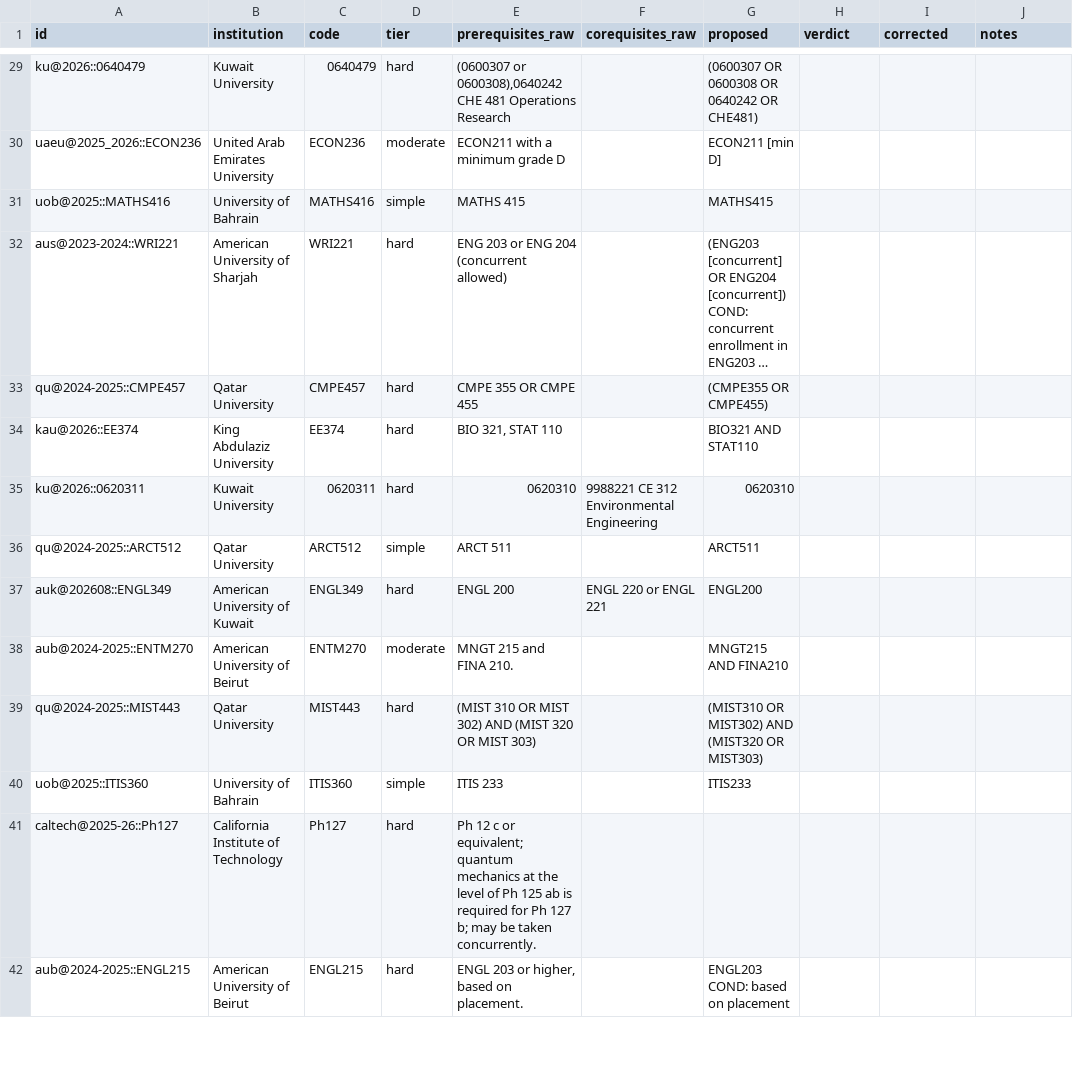
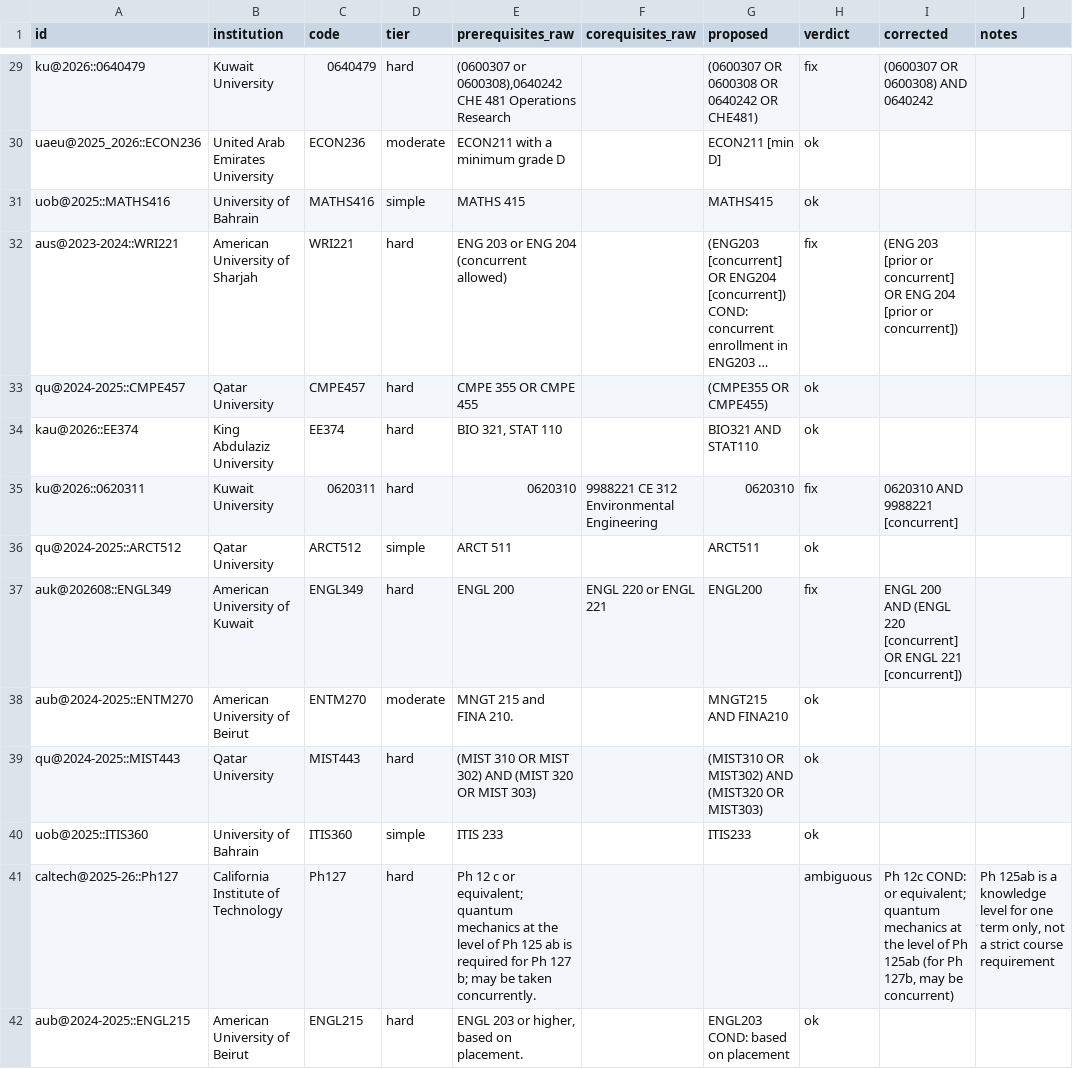
Before and after one commit to tanyageorge/curriculum-auditor, a CSV file: evals/gold/test_gold_to_annotate.csv, drawn as a sheet; only a part is shown, gaps mark what is left out; long unchanged cells end in …; the diff covers the shown part only; the diff names each change by its address in the sheet, - before the commit and + after, or states it on an @@ line.

Commit message:
Day 3: hand-labeled 150-course gold test set and labeling tool

```diff
--- a/evals/gold/test_gold_to_annotate.csv
+++ b/evals/gold/test_gold_to_annotate.csv
-H29 (verdict): (empty)
+H29 (verdict): fix
-I29 (corrected): (empty)
+I29 (corrected): (0600307 OR 0600308) AND 0640242
-H30:H31 (verdict): (empty)
+H30:H31 (verdict): ok
-H32 (verdict): (empty)
+H32 (verdict): fix
-I32 (corrected): (empty)
+I32 (corrected): (ENG 203 [prior or concurrent] OR ENG 204 [prior or concurrent])
-H33:H34 (verdict): (empty)
+H33:H34 (verdict): ok
-H35 (verdict): (empty)
+H35 (verdict): fix
-I35 (corrected): (empty)
+I35 (corrected): 0620310 AND 9988221 [concurrent]
-H36 (verdict): (empty)
+H36 (verdict): ok
-H37 (verdict): (empty)
+H37 (verdict): fix
-I37 (corrected): (empty)
+I37 (corrected): ENGL 200 AND (ENGL 220 [concurrent] OR ENGL 221 [concurrent])
-H38:H40 (verdict): (empty)
+H38:H40 (verdict): ok
-H41 (verdict): (empty)
+H41 (verdict): ambiguous
-I41 (corrected): (empty)
+I41 (corrected): Ph 12c COND: or equivalent; quantum mechanics at the level of Ph 125ab (for Ph 127b, may be concurrent)
-J41 (notes): (empty)
+J41 (notes): Ph 125ab is a knowledge level for one term only, not a strict course requirement
-H42 (verdict): (empty)
+H42 (verdict): ok
```
Also changed, not shown: 174 edited cells elsewhere in this file, 2 other files.
